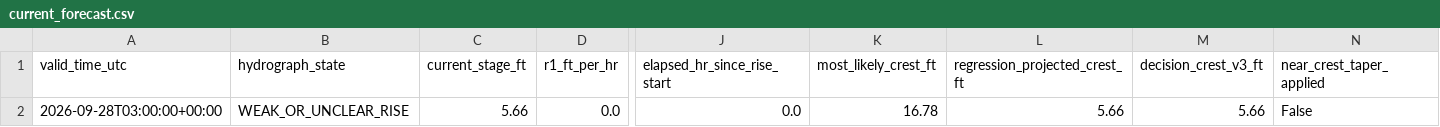
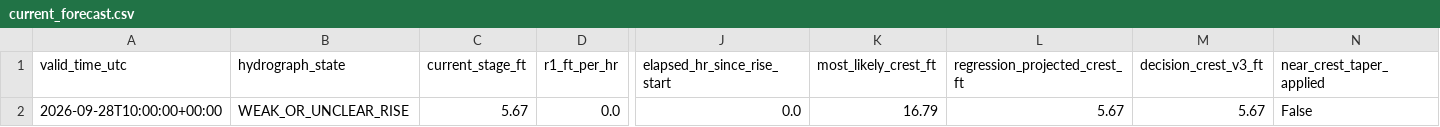
Before and after one commit to mefferso/hobo-mcneil-analog-live-v3, a CSV file: docs/output/current_forecast.csv, drawn as a sheet; only a part is shown, gaps mark what is left out; the diff names each change by its address in the sheet, - before the commit and + after, or states it on an @@ line.

```diff
--- a/docs/output/current_forecast.csv
+++ b/docs/output/current_forecast.csv
-A2 (valid_time_utc): 2026-09-28T03:00:00+00:00
+A2 (valid_time_utc): 2026-09-28T10:00:00+00:00
-C2 (current_stage_ft): 5.66
+C2 (current_stage_ft): 5.67
-K2 (most_likely_crest_ft): 16.78
+K2 (most_likely_crest_ft): 16.79
-L2 (regression_projected_crest_ft): 5.66
+L2 (regression_projected_crest_ft): 5.67
-M2 (decision_crest_v3_ft): 5.66
+M2 (decision_crest_v3_ft): 5.67
```
Also changed, not shown: docs/output/current_analogs.csv, 1 other file.
